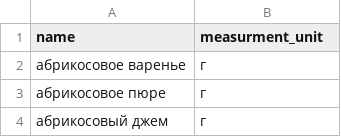
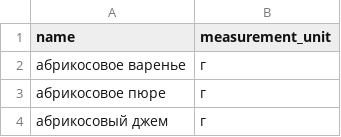
Before and after one commit to Etozheigor/foodgram-project-react, a CSV file: data/ingredients.csv, drawn as a sheet; only a part is shown.

```diff
--- a/data/ingredients.csv
+++ b/data/ingredients.csv
@@ -1,2 +1,2 @@
-name,measurment_unit
+name,measurement_unit
 абрикосовое варенье,г
```
Also changed, not shown: 43 other files.
